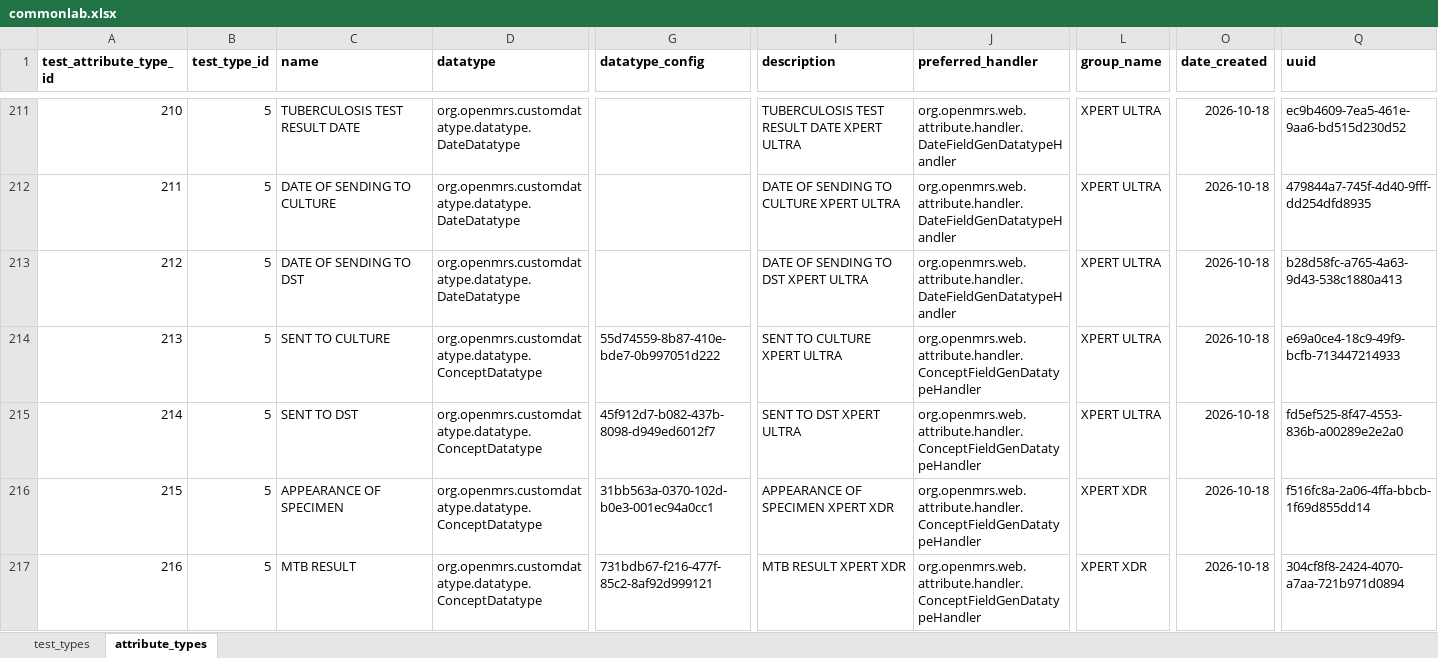
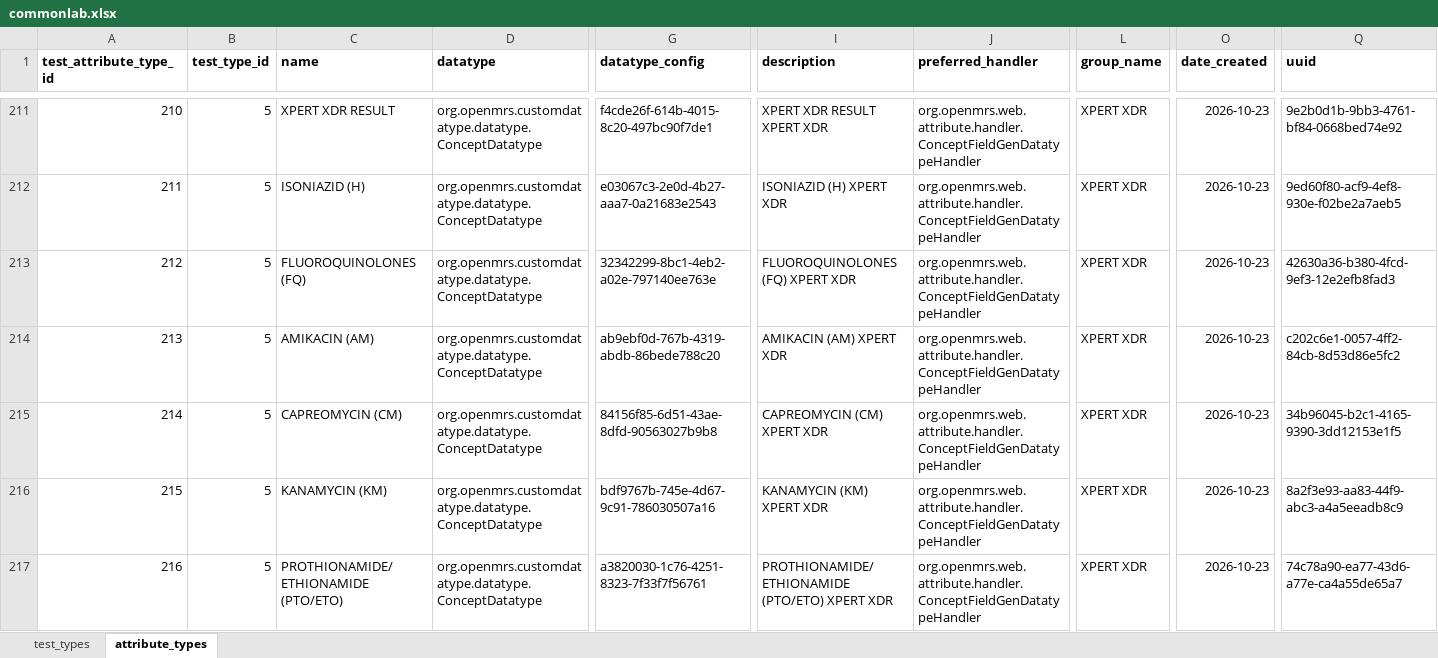
Before and after one commit to esquaredsystems/openmrs-mdrtb-etl-job, an Excel workbook: resources/commonlab.xlsx, sheet attribute_types, drawn as a sheet; only a part is shown, gaps mark what is left out; values as stored, in another font and other column widths than the file's, no borders; conditional formats not drawn; the diff covers the shown part only; the diff names each change by its address in the sheet, - before the commit and + after, or states it on an @@ line.

```diff
--- a/resources/commonlab.xlsx (sheet attribute_types)
+++ b/resources/commonlab.xlsx (sheet attribute_types)
-C211 (name): TUBERCULOSIS TEST RESULT DATE
+C211 (name): XPERT XDR RESULT
-D211:D213 (datatype): org.openmrs.customdatatype.datatype.DateDatatype
+D211:D213 (datatype): org.openmrs.customdatatype.datatype.ConceptDatatype
-G211 (datatype_config): (empty)
+G211 (datatype_config): f4cde26f-614b-4015-8c20-497bc90f7de1
-I211 (description): TUBERCULOSIS TEST RESULT DATE XPERT ULTRA
+I211 (description): XPERT XDR RESULT XPERT XDR
-J211:J213 (preferred_handler): org.openmrs.web.attribute.handler.DateFieldGenDatatypeHandler
+J211:J213 (preferred_handler): org.openmrs.web.attribute.handler.ConceptFieldGenDatatypeHandler
-L211:L215 (group_name): XPERT ULTRA
+L211:L215 (group_name): XPERT XDR
-O211:O217 (date_created): 2026-10-18
+O211:O217 (date_created): 2026-10-23
-Q211 (uuid): ec9b4609-7ea5-461e-9aa6-bd515d230d52
+Q211 (uuid): 9e2b0d1b-9bb3-4761-bf84-0668bed74e92
-C212 (name): DATE OF SENDING TO CULTURE
+C212 (name): ISONIAZID (H)
-G212 (datatype_config): (empty)
+G212 (datatype_config): e03067c3-2e0d-4b27-aaa7-0a21683e2543
-I212 (description): DATE OF SENDING TO CULTURE XPERT ULTRA
+I212 (description): ISONIAZID (H) XPERT XDR
-Q212 (uuid): 479844a7-745f-4d40-9fff-dd254dfd8935
+Q212 (uuid): 9ed60f80-acf9-4ef8-930e-f02be2a7aeb5
-C213 (name): DATE OF SENDING TO DST
+C213 (name): FLUOROQUINOLONES (FQ)
-G213 (datatype_config): (empty)
+G213 (datatype_config): 32342299-8bc1-4eb2-a02e-797140ee763e
-I213 (description): DATE OF SENDING TO DST XPERT ULTRA
+I213 (description): FLUOROQUINOLONES (FQ) XPERT XDR
-Q213 (uuid): b28d58fc-a765-4a63-9d43-538c1880a413
+Q213 (uuid): 42630a36-b380-4fcd-9ef3-12e2efb8fad3
-C214 (name): SENT TO CULTURE
+C214 (name): AMIKACIN (AM)
-G214 (datatype_config): 55d74559-8b87-410e-bde7-0b997051d222
+G214 (datatype_config): ab9ebf0d-767b-4319-abdb-86bede788c20
-I214 (description): SENT TO CULTURE XPERT ULTRA
+I214 (description): AMIKACIN (AM) XPERT XDR
-Q214 (uuid): e69a0ce4-18c9-49f9-bcfb-713447214933
+Q214 (uuid): c202c6e1-0057-4ff2-84cb-8d53d86e5fc2
-C215 (name): SENT TO DST
+C215 (name): CAPREOMYCIN (CM)
-G215 (datatype_config): 45f912d7-b082-437b-8098-d949ed6012f7
+G215 (datatype_config): 84156f85-6d51-43ae-8dfd-90563027b9b8
-I215 (description): SENT TO DST XPERT ULTRA
+I215 (description): CAPREOMYCIN (CM) XPERT XDR
-Q215 (uuid): fd5ef525-8f47-4553-836b-a00289e2e2a0
+Q215 (uuid): 34b96045-b2c1-4165-9390-3dd12153e1f5
-C216 (name): APPEARANCE OF SPECIMEN
+C216 (name): KANAMYCIN (KM)
-G216 (datatype_config): 31bb563a-0370-102d-b0e3-001ec94a0cc1
+G216 (datatype_config): bdf9767b-745e-4d67-9c91-786030507a16
-I216 (description): APPEARANCE OF SPECIMEN XPERT XDR
+I216 (description): KANAMYCIN (KM) XPERT XDR
-Q216 (uuid): f516fc8a-2a06-4ffa-bbcb-1f69d855dd14
+Q216 (uuid): 8a2f3e93-aa83-44f9-abc3-a4a5eeadb8c9
-C217 (name): MTB RESULT
+C217 (name): PROTHIONAMIDE/ETHIONAMIDE (PTO/ETO)
-G217 (datatype_config): 731bdb67-f216-477f-85c2-8af92d999121
+G217 (datatype_config): a3820030-1c76-4251-8323-7f33f7f56761
-I217 (description): MTB RESULT XPERT XDR
+I217 (description): PROTHIONAMIDE/ETHIONAMIDE (PTO/ETO) XPERT XDR
-Q217 (uuid): 304cf8f8-2424-4070-a7aa-721b971d0894
+Q217 (uuid): 74c78a90-ea77-43d6-a77e-ca4a55de65a7
```
Also changed, not shown: 8 removed rows and 44 edited cells elsewhere in this sheet, resources/concept_mapping.xlsx.
